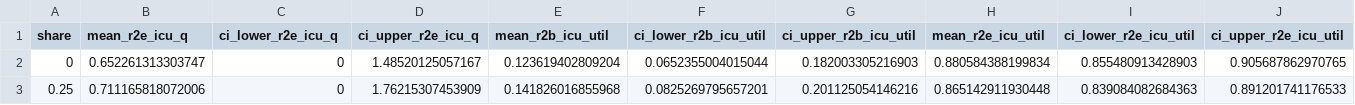
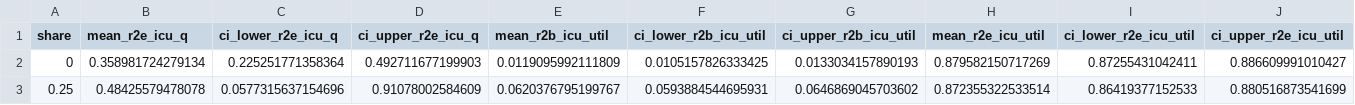
Before and after one commit to natosys/Battlefield-Casualty-Handling, a CSV file: data/sweeps/r2b_icu_share_frontier.csv, drawn as a sheet; only a part is shown; the diff covers the shown part only; the diff names each change by its address in the sheet, - before the commit and + after, or states it on an @@ line.

```diff
--- a/data/sweeps/r2b_icu_share_frontier.csv
+++ b/data/sweeps/r2b_icu_share_frontier.csv
-B2 (mean_r2e_icu_q): 0.652261313303747
+B2 (mean_r2e_icu_q): 0.358981724279134
-C2 (ci_lower_r2e_icu_q): 0
+C2 (ci_lower_r2e_icu_q): 0.225251771358364
-D2 (ci_upper_r2e_icu_q): 1.48520125057167
+D2 (ci_upper_r2e_icu_q): 0.492711677199903
-E2 (mean_r2b_icu_util): 0.123619402809204
+E2 (mean_r2b_icu_util): 0.0119095992111809
-F2 (ci_lower_r2b_icu_util): 0.0652355004015044
+F2 (ci_lower_r2b_icu_util): 0.0105157826333425
-G2 (ci_upper_r2b_icu_util): 0.182003305216903
+G2 (ci_upper_r2b_icu_util): 0.0133034157890193
-H2 (mean_r2e_icu_util): 0.880584388199834
+H2 (mean_r2e_icu_util): 0.879582150717269
-I2 (ci_lower_r2e_icu_util): 0.855480913428903
+I2 (ci_lower_r2e_icu_util): 0.87255431042411
-J2 (ci_upper_r2e_icu_util): 0.905687862970765
+J2 (ci_upper_r2e_icu_util): 0.886609991010427
-B3 (mean_r2e_icu_q): 0.711165818072006
+B3 (mean_r2e_icu_q): 0.48425579478078
-C3 (ci_lower_r2e_icu_q): 0
+C3 (ci_lower_r2e_icu_q): 0.0577315637154696
-D3 (ci_upper_r2e_icu_q): 1.76215307453909
+D3 (ci_upper_r2e_icu_q): 0.91078002584609
-E3 (mean_r2b_icu_util): 0.141826016855968
+E3 (mean_r2b_icu_util): 0.0620376795199767
-F3 (ci_lower_r2b_icu_util): 0.0825269795657201
+F3 (ci_lower_r2b_icu_util): 0.0593884544695931
-G3 (ci_upper_r2b_icu_util): 0.201125054146216
+G3 (ci_upper_r2b_icu_util): 0.0646869045703602
-H3 (mean_r2e_icu_util): 0.865142911930448
+H3 (mean_r2e_icu_util): 0.872355322533514
-I3 (ci_lower_r2e_icu_util): 0.839084082684363
+I3 (ci_lower_r2e_icu_util): 0.86419377152533
-J3 (ci_upper_r2e_icu_util): 0.891201741176533
+J3 (ci_upper_r2e_icu_util): 0.880516873541699
```
Also changed, not shown: 57 edited cells elsewhere in this file, 1 other file.
